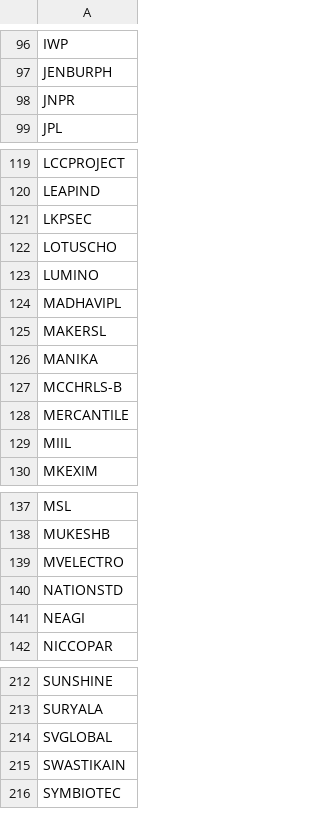
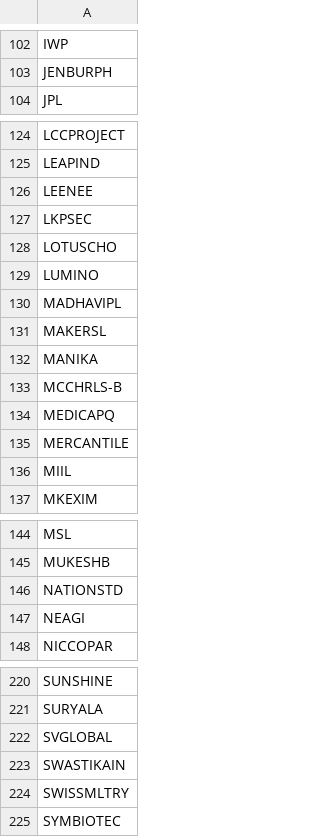
Before and after one commit to rjganatra/StockGPT, a CSV file: data/scans/failed_symbols.csv, drawn as a sheet; only a part is shown, gaps mark what is left out; the diff covers the shown part only.

```diff
--- a/data/scans/failed_symbols.csv
+++ b/data/scans/failed_symbols.csv
@@ -97,3 +103,2 @@ IWP
 JENBURPH
-JNPR
 JPL
@@ -120,2 +125,3 @@ LCCPROJECT
 LEAPIND
+LEENEE
 LKPSEC
@@ -127,2 +133,3 @@ MANIKA
 MCCHRLS-B
+MEDICAPQ
 MERCANTILE
@@ -138,3 +145,2 @@ MSL
 MUKESHB
-MVELECTRO
 NATIONSTD
@@ -215,2 +223,3 @@ SVGLOBAL
 SWASTIKAIN
+SWISSMLTRY
 SYMBIOTEC
```
Also changed, not shown: 9 added rows elsewhere in this file, data/performance/signal_performance_summary.csv, data/range/range_bound.csv, 8 other files.
